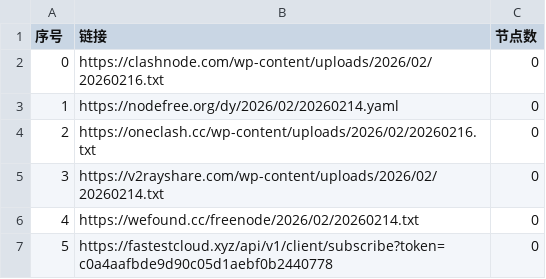
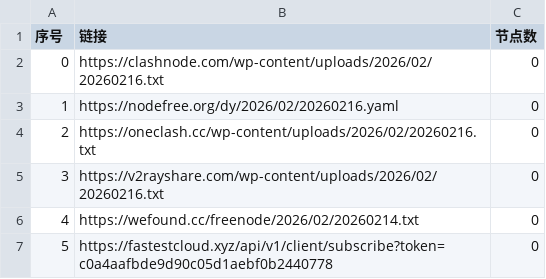
Before and after one commit to jianwu-zhao/AutoMergePublicNodes, a CSV file: list_result.csv, drawn as a sheet; only a part is shown.

```diff
--- a/list_result.csv
+++ b/list_result.csv
@@ -2,5 +2,5 @@
 0,https://clashnode.com/wp-content/uploads/2026/02/20260216.txt,0
-1,https://nodefree.org/dy/2026/02/20260214.yaml,0
+1,https://nodefree.org/dy/2026/02/20260216.yaml,0
 2,https://oneclash.cc/wp-content/uploads/2026/02/20260216.txt,0
-3,https://v2rayshare.com/wp-content/uploads/2026/02/20260214.txt,0
+3,https://v2rayshare.com/wp-content/uploads/2026/02/20260216.txt,0
 4,https://wefound.cc/freenode/2026/02/20260214.txt,0
```
Also changed, not shown: 4 other files.
